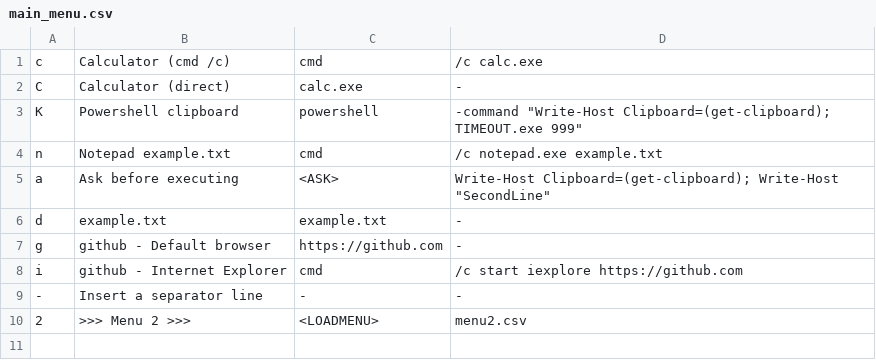
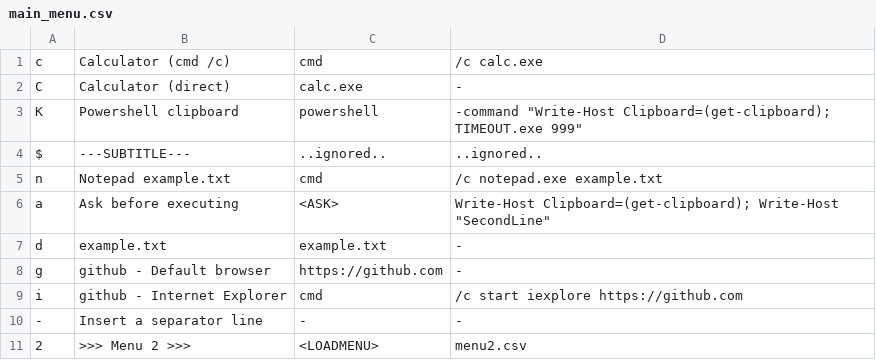
Before and after one commit to SomwareHR/Jelovnik.PS1, a CSV file: main_menu.csv, drawn as a sheet.

Commit message:
Added "no action" for "$" menu item
"$" in .CSV means "Title" so it should have "no action" on Enter

```diff
--- a/main_menu.csv
+++ b/main_menu.csv
@@ -3,2 +3,3 @@ C|Calculator (direct)        |calc.exe           |-
 K|Powershell clipboard       |powershell         |-command "Write-Host Clipboard=(get-clipboard); TIMEOUT.exe 999"
+$|---SUBTITLE---             |..ignored..        |..ignored..
 n|Notepad example.txt        |cmd                |/c notepad.exe example.txt
```
Also changed, not shown: 2 other files.
